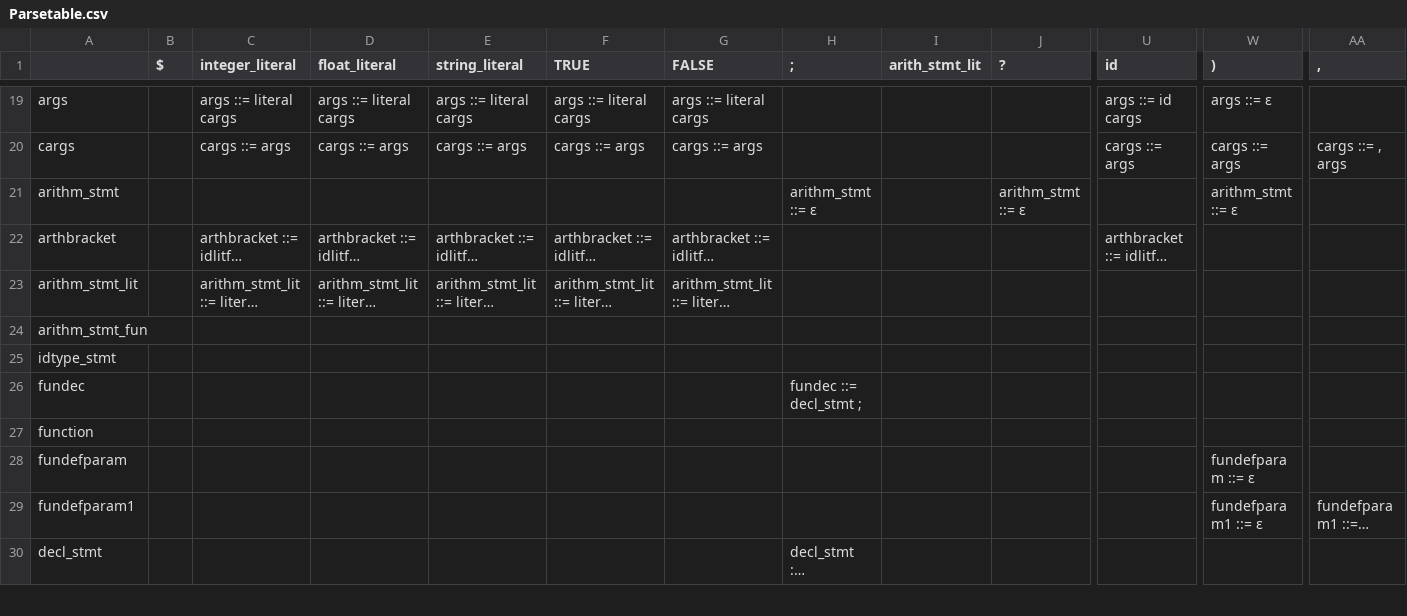
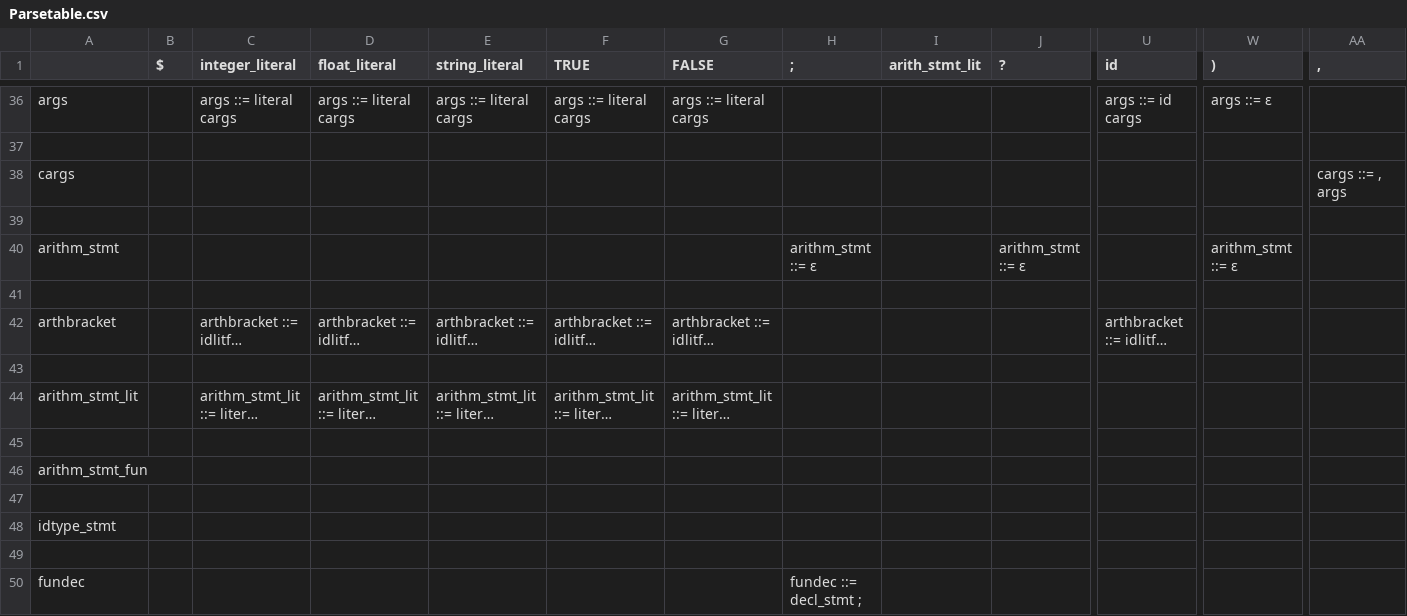
Before and after one commit to Sairaju-Dantuluri/Parser, a CSV file: Parsetable.csv, drawn as a sheet; only a part is shown, gaps mark what is left out; the shorter side is filled out with more unchanged rows; long unchanged cells end in …; addresses are those after the commit; rows hold the shown columns only; the diff covers the shown part only; the diff names each change by its address in the sheet, - before the commit and + after, or states it on an @@ line.

Commit message:
Parse table updated

```diff
--- a/Parsetable.csv
+++ b/Parsetable.csv
-row 37: cargs |  | cargs ::= args | cargs ::= args | cargs ::= args | cargs ::= args | cargs ::= args |  |  |  | cargs ::= args | cargs ::= args | cargs ::= , args
+row 37: (empty)
+row 38: cargs |  |  |  |  |  |  |  |  |  |  |  | cargs ::= , args
+row 39: (empty)
+row 41: (empty)
+row 43: (empty)
+row 45: (empty)
+row 47: (empty)
+row 49: (empty)
```
Also changed, not shown: 34 added rows elsewhere in this file.
